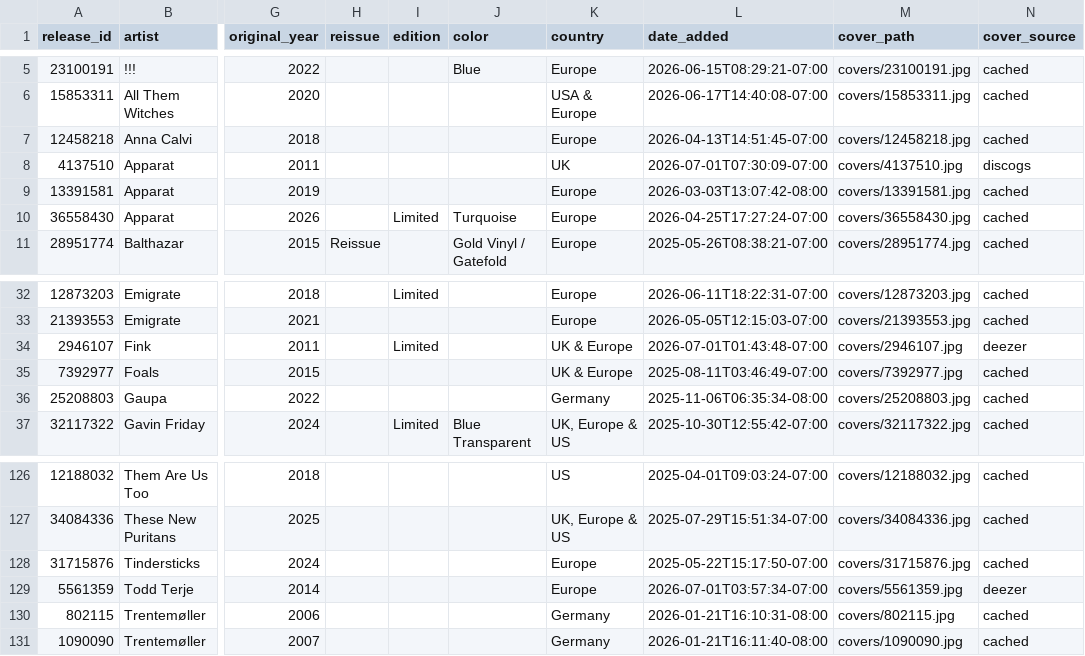
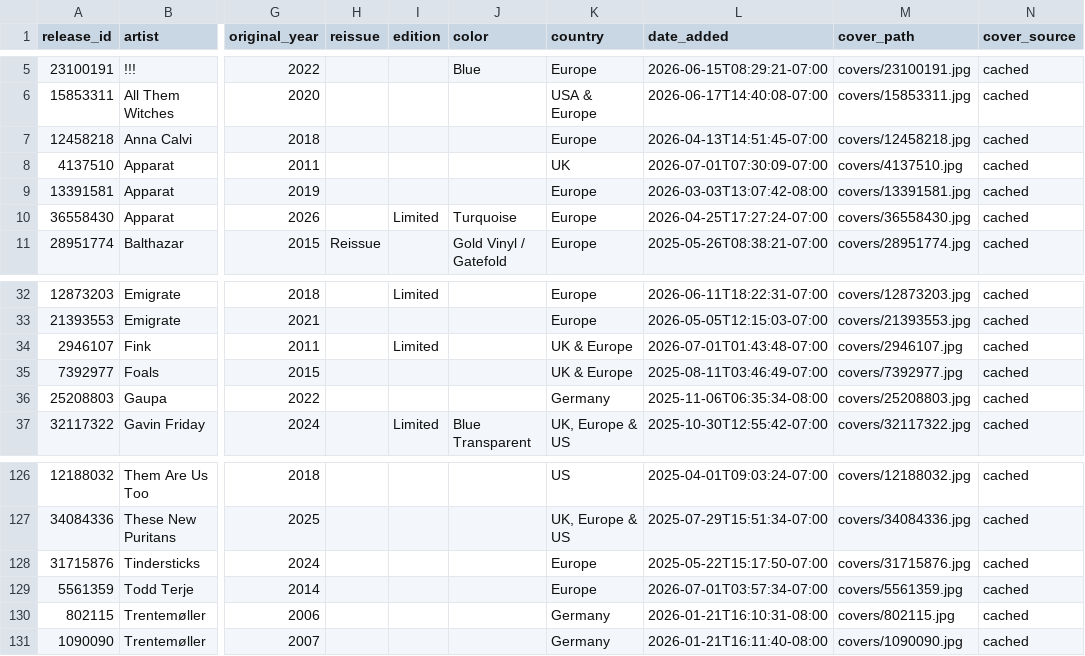
Before and after one commit to optmstic/vinyldb, a CSV file: collection.csv, drawn as a sheet; only a part is shown, gaps mark what is left out; the diff names each change by its address in the sheet, - before the commit and + after, or states it on an @@ line.

Commit message:
auto: refresh collection 2026-07-02

```diff
--- a/collection.csv
+++ b/collection.csv
-N8 (cover_source): discogs
+N8 (cover_source): cached
-N34 (cover_source): deezer
+N34 (cover_source): cached
-N129 (cover_source): deezer
+N129 (cover_source): cached
```
Also changed, not shown: 3 other files.
